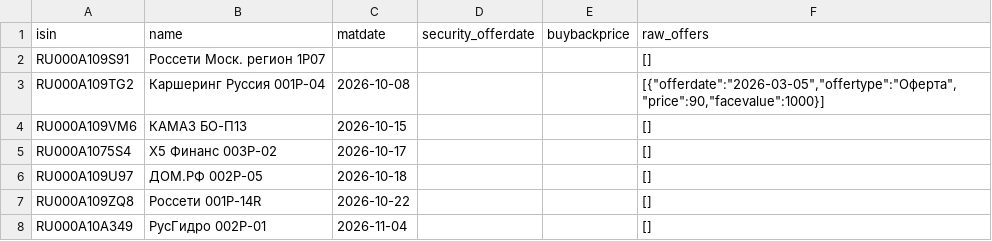
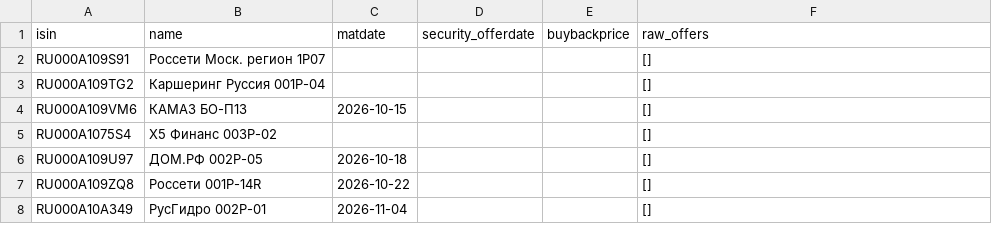
Before and after one commit to pulp-dev/AI-Assistant-for-news, a TSV file: moex-bridge/data/floater_offers.tsv, drawn as a sheet; only a part is shown.

```diff
--- a/moex-bridge/data/floater_offers.tsv
+++ b/moex-bridge/data/floater_offers.tsv
@@ -2,5 +2,5 @@ isin	name	matdate	security_offerdate	buybackprice	raw_offers
 RU000A109S91	Россети Моск. регион 1Р07				[]
-RU000A109TG2	Каршеринг Руссия 001P-04	2026-10-08			[{"offerdate":"2026-03-05","offertype":"Оферта","price":90,"facevalue":1000}]
+RU000A109TG2	Каршеринг Руссия 001P-04				[]
 RU000A109VM6	КАМАЗ БО-П13	2026-10-15			[]
-RU000A1075S4	X5 Финанс 003Р-02	2026-10-17			[]
+RU000A1075S4	X5 Финанс 003Р-02				[]
 RU000A109U97	ДОМ.РФ 002P-05	2026-10-18			[]
```
Also changed, not shown: moex-bridge/data/detailed_summary.tsv, moex-bridge/data/floater_report.tsv, 2 other files.
